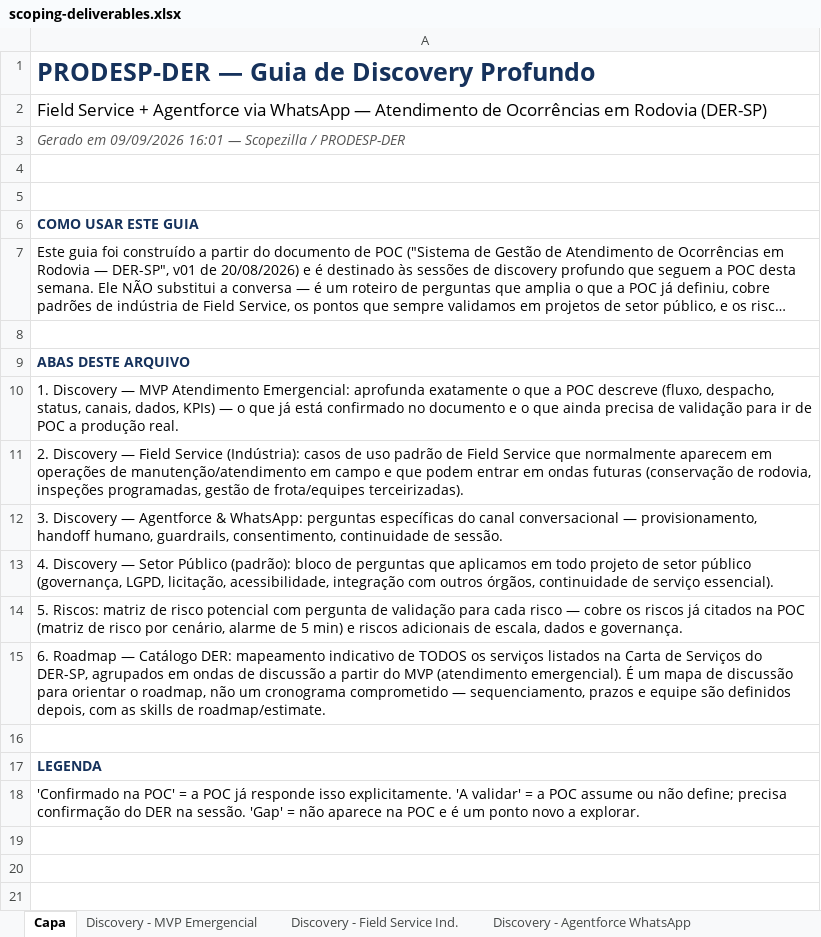
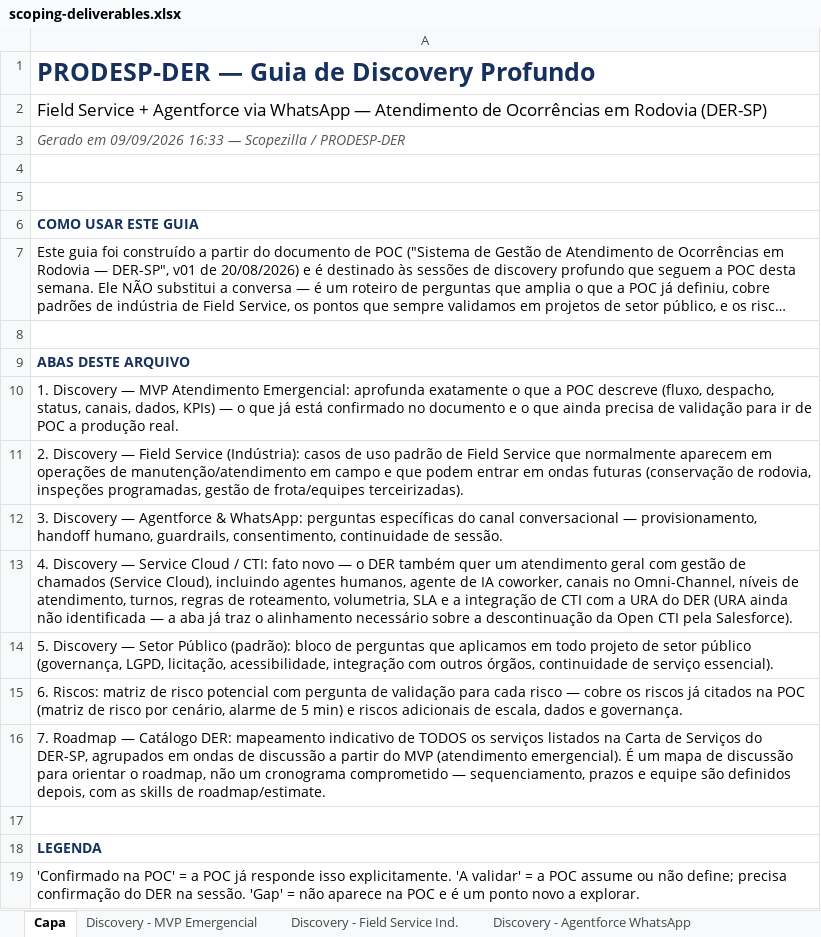
Before and after one commit to nfilho-salesforce/salesforce, an Excel workbook: Scopezilla/PRODESP-DER/outputs/scoping-deliverables.xlsx, sheet Capa, drawn as a sheet; long unchanged cells end in …; values as stored, in another font and other column widths than the file's, no borders; the diff names each change by its address in the sheet, - before the commit and + after, or states it on an @@ line.

```diff
--- a/Scopezilla/PRODESP-DER/outputs/scoping-deliverables.xlsx (sheet Capa)
+++ b/Scopezilla/PRODESP-DER/outputs/scoping-deliverables.xlsx (sheet Capa)
-A3: …em 09/09/2026 16:01 — Scopezilla…
+A3: …em 09/09/2026 16:33 — Scopezilla…
-A13: …Discovery — Setor Público (padrão): bloco de perguntas que aplicamos em todo projeto de setor público (governança, LGPD, licitação, acessibilidade, integração com outros órgãos, continuidade de serviço essencial).
+A13: …Discovery — Service Cloud / CTI: fato novo — o DER também quer um atendimento geral com gestão de chamados (Service Cloud), incluindo agentes humanos, agente de IA coworker, canais no Omni-Channel, níveis de atendimento, turnos, regras de roteamento, volumetria, SLA e a integração de CTI com a URA do DER (URA ainda não identificada — a aba já traz o alinhamento necessário sobre a descontinuação da Open CTI pela Salesforce).
-A14: 5. Riscos: matriz de risco potencial com pergunta de validação para cada risco — cobre os riscos já citados na POC (matriz de risco por cenário, alarme de 5 min) e riscos adicionais de escala, dados e governança.
+A14: 5. Discovery — Setor Público (padrão): bloco de perguntas que aplicamos em todo projeto de setor público (governança, LGPD, licitação, acessibilidade, integração com outros órgãos, continuidade de serviço essencial).
-A15: 6. Roadmap — Catálogo DER: mapeamento indicativo de TODOS os serviços listados na Carta de Serviços do DER-SP, agrupados em ondas de discussão a partir do MVP (atendimento emergencial). É um mapa de discussão para orientar o roadmap, não um cronograma comprometido — sequenciamento, prazos e equipe são definidos depois, com as skills de roadmap/estimate.
+A15: 6. Riscos: matriz de risco potencial com pergunta de validação para cada risco — cobre os riscos já citados na POC (matriz de risco por cenário, alarme de 5 min) e riscos adicionais de escala, dados e governança.
+row 16: 7. Roadmap — Catálogo DER: mapeamento indicativo de TODOS os serviços listados na Carta de Serviços do DER-SP, agrupados em ondas de discussão a partir do MVP (atendimento emergencial). É um mapa de discussão para orientar o roadmap, não um cronograma comprometido — sequenciamento, prazos e equipe são definidos depois, com as skills de roadmap/estimate.
```
Also changed, not shown: other sheet tabs, 2 other files.
